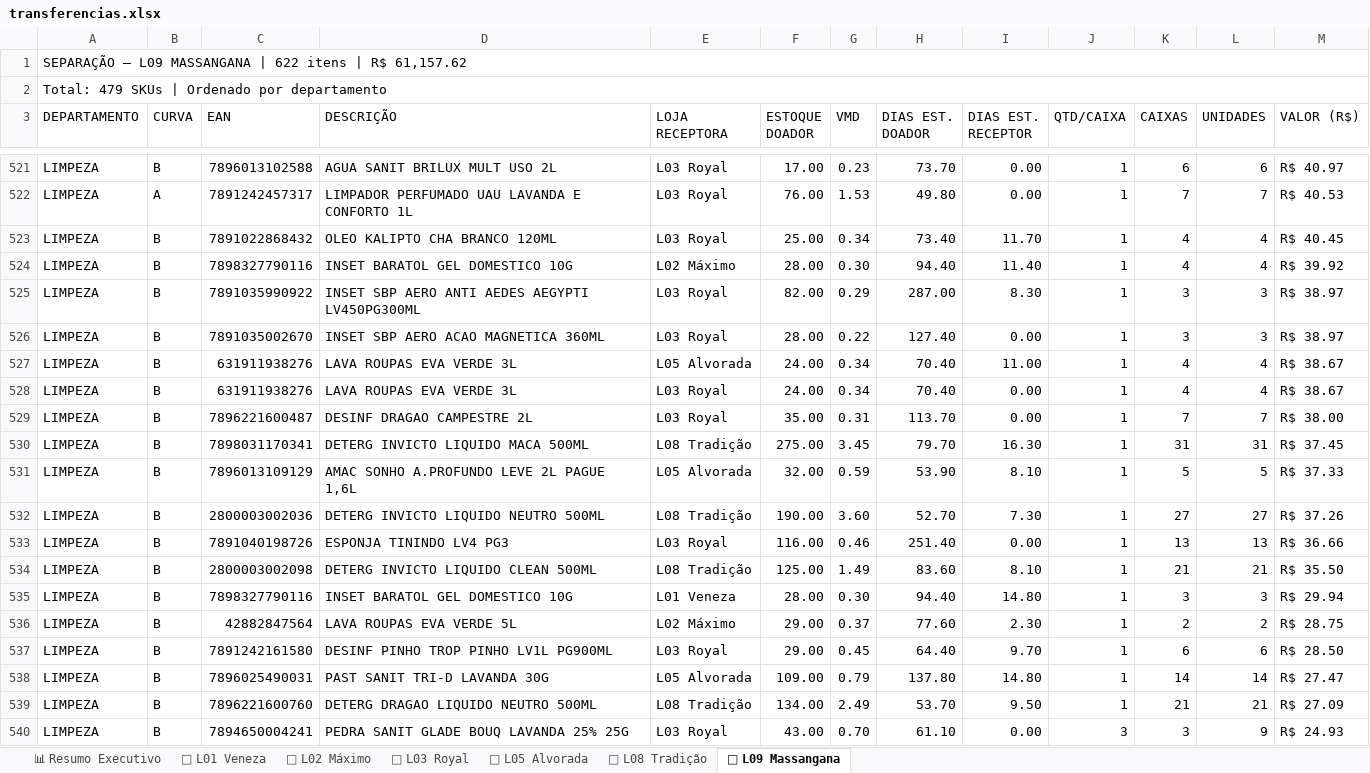
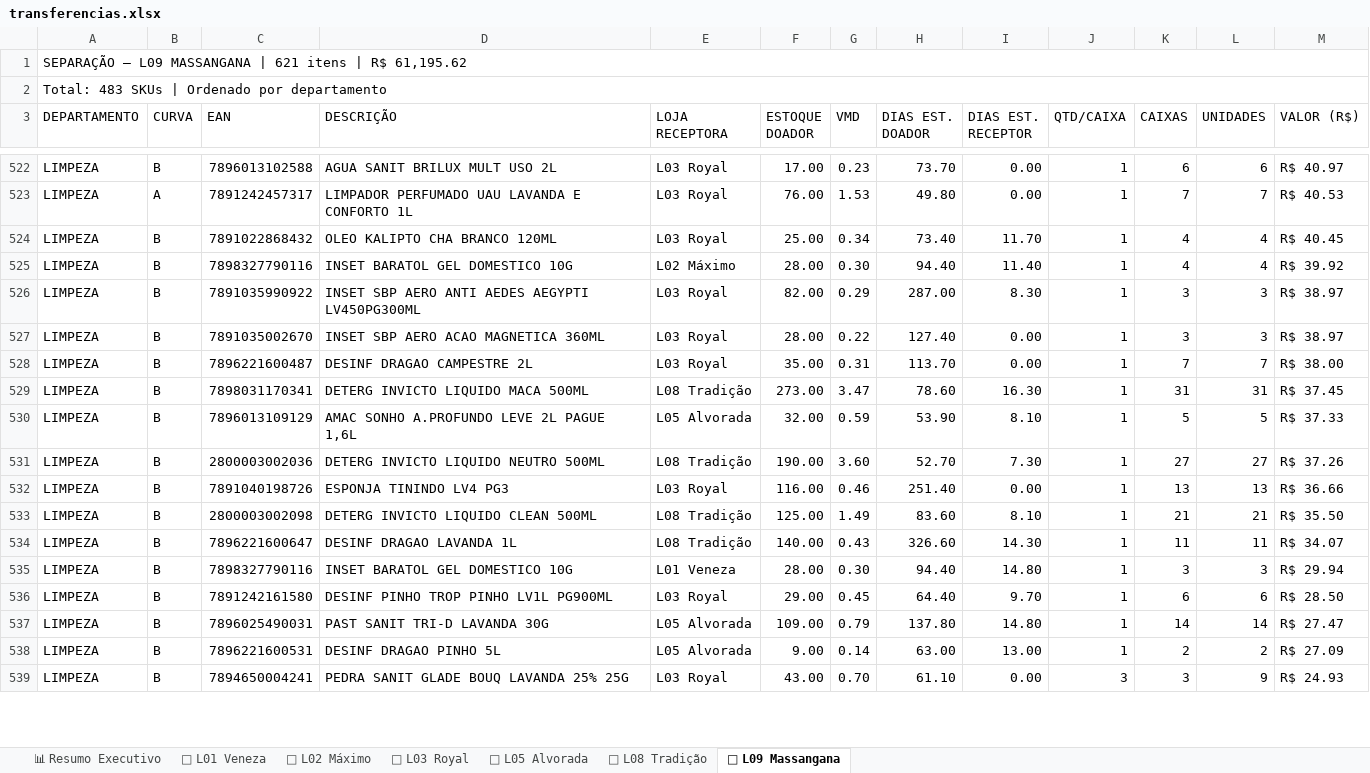
Before and after one commit to luciano504/rendemais-painel, an Excel workbook: data/transferencias.xlsx, sheet 🏪 L09 Massangana, drawn as a sheet; only a part is shown, gaps mark what is left out; values as stored, in another font and other column widths than the file's, no cell formats; removed rows and columns are numbered as before the commit, all else as after; the diff covers the shown part only; the diff names each change by its address in the sheet, - before the commit and + after, or states it on an @@ line.

```diff
--- a/data/transferencias.xlsx (sheet 🏪 L09 Massangana)
+++ b/data/transferencias.xlsx (sheet 🏪 L09 Massangana)
-A1 (DEPARTAMENTO): …MASSANGANA | 622 itens | R$ 61,157.62
+A1 (DEPARTAMENTO): …MASSANGANA | 621 itens | R$ 61,195.62
-A2 (DEPARTAMENTO): Total: 479 SKUs | Ordenado por departamento
+A2 (DEPARTAMENTO): Total: 483 SKUs | Ordenado por departamento
-row 527: LIMPEZA | B | 631911938276 | LAVA ROUPAS EVA VERDE 3L | L05 Alvorada | 24.00 | 0.34 | 70.40 | 11.00 | 1 | 4 | 4 | R$ 38.67
-row 528: LIMPEZA | B | 631911938276 | LAVA ROUPAS EVA VERDE 3L | L03 Royal | 24.00 | 0.34 | 70.40 | 0.00 | 1 | 4 | 4 | R$ 38.67
-F529 (ESTOQUE DOADOR): 275.00
+F529 (ESTOQUE DOADOR): 273.00
-G529 (VMD): 3.45
+G529 (VMD): 3.47
-H529 (DIAS EST. DOADOR): 79.70
+H529 (DIAS EST. DOADOR): 78.60
+row 534: LIMPEZA | B | 7896221600647 | DESINF DRAGAO LAVANDA 1L | L08 Tradição | 140.00 | 0.43 | 326.60 | 14.30 | 1 | 11 | 11 | R$ 34.07
-row 536: LIMPEZA | B | 42882847564 | LAVA ROUPAS EVA VERDE 5L | L02 Máximo | 29.00 | 0.37 | 77.60 | 2.30 | 1 | 2 | 2 | R$ 28.75
-C538 (EAN): 7896221600760
+C538 (EAN): 7896221600531
-D538 (DESCRIÇÃO): DETERG DRAGAO LIQUIDO NEUTRO 500ML
+D538 (DESCRIÇÃO): DESINF DRAGAO PINHO 5L
-E538 (LOJA RECEPTORA): L08 Tradição
+E538 (LOJA RECEPTORA): L05 Alvorada
-F538 (ESTOQUE DOADOR): 134.00
+F538 (ESTOQUE DOADOR): 9.00
-G538 (VMD): 2.49
+G538 (VMD): 0.14
-H538 (DIAS EST. DOADOR): 53.70
+H538 (DIAS EST. DOADOR): 63.00
-I538 (DIAS EST. RECEPTOR): 9.50
+I538 (DIAS EST. RECEPTOR): 13.00
-K538 (CAIXAS): 21
+K538 (CAIXAS): 2
-L538 (UNIDADES): 21
+L538 (UNIDADES): 2
```
Also changed, not shown: 40 added rows, 39 removed rows and 291 edited cells elsewhere in this sheet, sheet 🏪 L05 Alvorada, sheet 🏪 L08 Tradição, sheet 🏪 L01 Veneza, sheet 🏪 L02 Máximo, sheet 🏪 L03 Royal, sheet 📊 Resumo Executivo, cell formats, data/categorias.xlsx, data/estoque_parado.xlsx, 1 other file.
